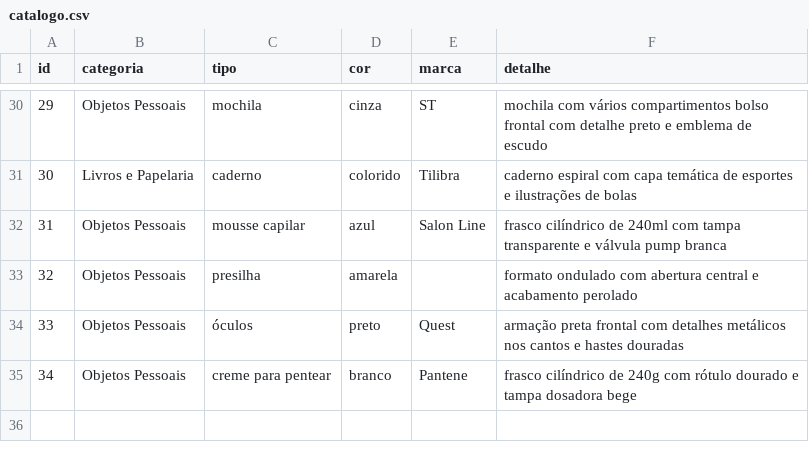
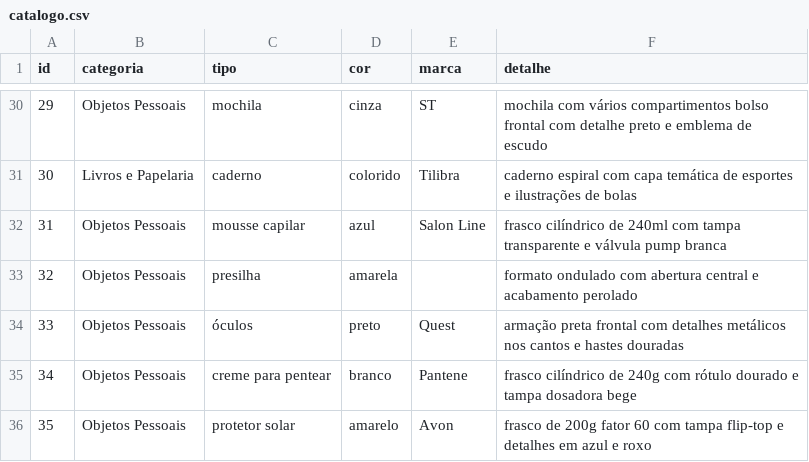
Before and after one commit to gabryellgs/projeto-find, a CSV file: correspondencia/dados/catalogo.csv, drawn as a sheet; only a part is shown, gaps mark what is left out; the diff names each change by its address in the sheet, - before the commit and + after, or states it on an @@ line.

Commit message:
feat(catalogo): adiciona protetor solar Avon (ID 35) com fotos

```diff
--- a/correspondencia/dados/catalogo.csv
+++ b/correspondencia/dados/catalogo.csv
+row 36: 35 | Objetos Pessoais | protetor solar | amarelo | Avon | frasco de 200g fator 60 com tampa flip-top e detalhes em azul e roxo
```
Also changed, not shown: 3 other files.
